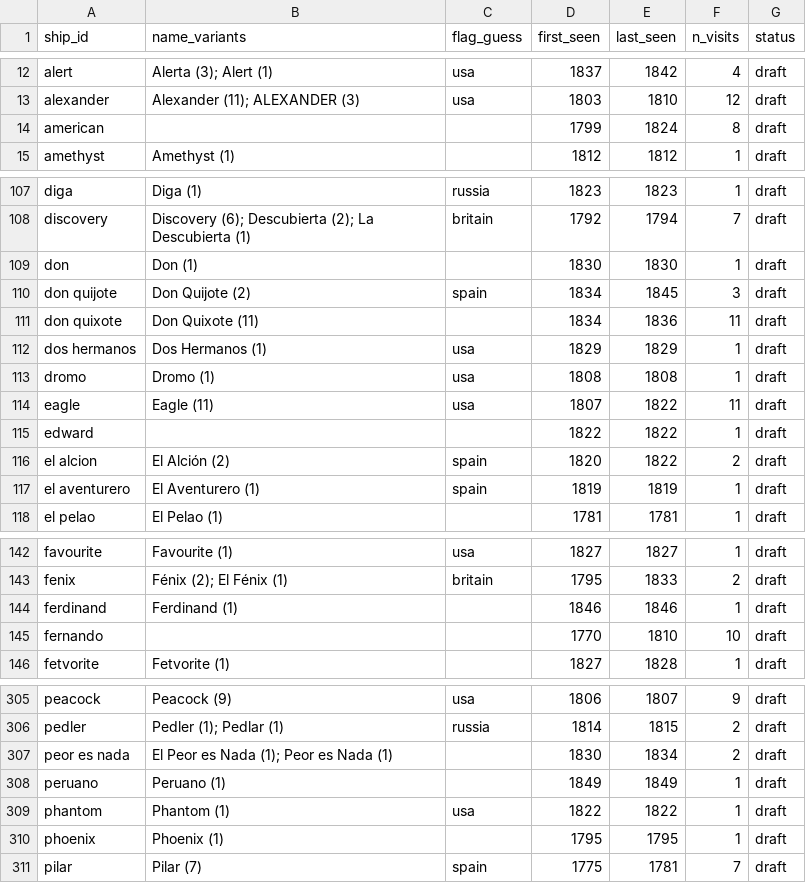
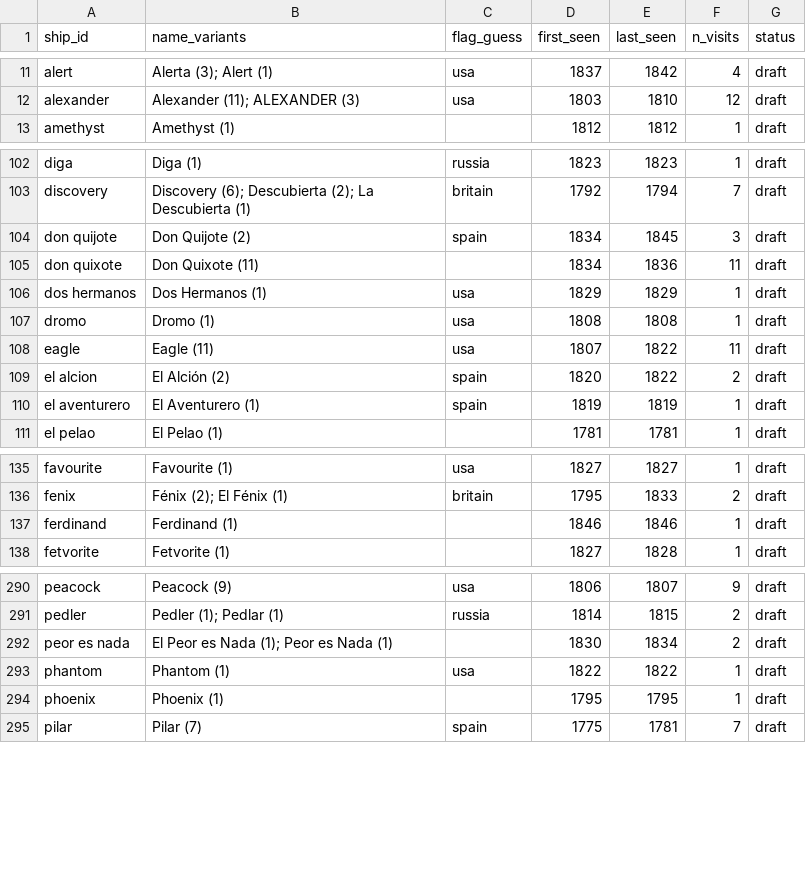
Before and after one commit to Aodhanm/california-ship-registry, a CSV file: data/ships.csv, drawn as a sheet; only a part is shown, gaps mark what is left out; the diff covers the shown part only.

```diff
--- a/data/ships.csv
+++ b/data/ships.csv
@@ -13,3 +12,2 @@ alert,Alerta (3); Alert (1),usa,1837,1842,4,draft
 alexander,Alexander (11); ALEXANDER (3),usa,1803,1810,12,draft
-american,,,1799,1824,8,draft
 amethyst,Amethyst (1),,1812,1812,1,draft
@@ -108,3 +103,2 @@ diga,Diga (1),russia,1823,1823,1,draft
 discovery,Discovery (6); Descubierta (2); La Descubierta (1),britain,1792,1794,7,draft
-don,Don (1),,1830,1830,1,draft
 don quijote,Don Quijote (2),spain,1834,1845,3,draft
@@ -114,3 +108,2 @@ dromo,Dromo (1),usa,1808,1808,1,draft
 eagle,Eagle (11),usa,1807,1822,11,draft
-edward,,,1822,1822,1,draft
 el alcion,El Alción (2),spain,1820,1822,2,draft
@@ -144,3 +137,2 @@ fenix,Fénix (2); El Fénix (1),britain,1795,1833,2,draft
 ferdinand,Ferdinand (1),,1846,1846,1,draft
-fernando,,,1770,1810,10,draft
 fetvorite,Fetvorite (1),,1827,1828,1,draft
@@ -307,3 +292,2 @@ pedler,Pedler (1); Pedlar (1),russia,1814,1815,2,draft
 peor es nada,El Peor es Nada (1); Peor es Nada (1),,1830,1834,2,draft
-peruano,Peruano (1),,1849,1849,1,draft
 phantom,Phantom (1),usa,1822,1822,1,draft
```
Also changed, not shown: 19 removed rows elsewhere in this file, 5 other files.
